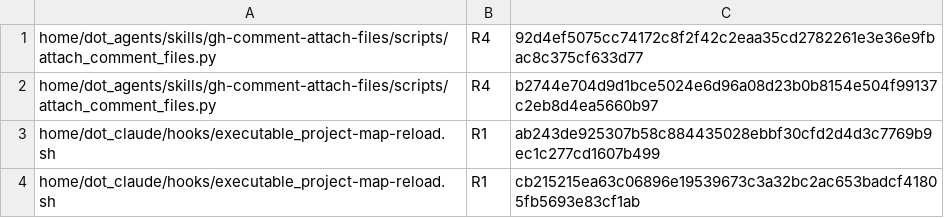
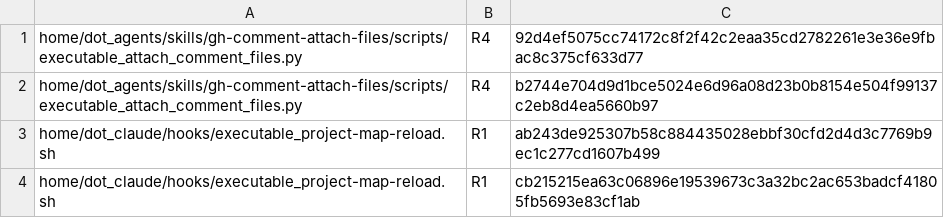
Before and after one commit to mryfmo/dotfiles, a TSV file: scripts/lint-comparisons-baseline.tsv, drawn as a sheet; only a part is shown.

```diff
--- a/scripts/lint-comparisons-baseline.tsv
+++ b/scripts/lint-comparisons-baseline.tsv
@@ -1,3 +1,3 @@
-home/dot_agents/skills/gh-comment-attach-files/scripts/attach_comment_files.py	R4	92d4ef5075cc74172c8f2f42c2eaa35cd2782261e3e36e9fbac8c375cf633d77
-home/dot_agents/skills/gh-comment-attach-files/scripts/attach_comment_files.py	R4	b2744e704d9d1bce5024e6d96a08d23b0b8154e504f99137c2eb8d4ea5660b97
+home/dot_agents/skills/gh-comment-attach-files/scripts/executable_attach_comment_files.py	R4	92d4ef5075cc74172c8f2f42c2eaa35cd2782261e3e36e9fbac8c375cf633d77
+home/dot_agents/skills/gh-comment-attach-files/scripts/executable_attach_comment_files.py	R4	b2744e704d9d1bce5024e6d96a08d23b0b8154e504f99137c2eb8d4ea5660b97
 home/dot_claude/hooks/executable_project-map-reload.sh	R1	ab243de925307b58c884435028ebbf30cfd2d4d3c7769b9ec1c277cd1607b499
```
Also changed, not shown: 4 other files.
